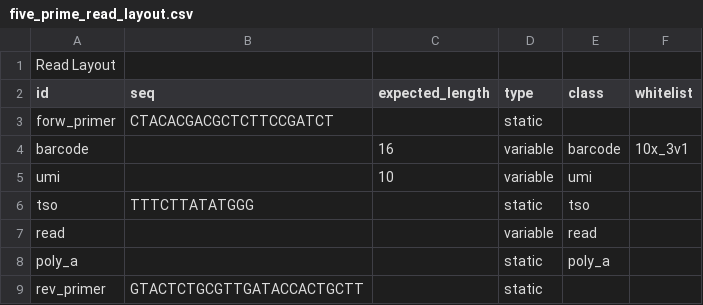
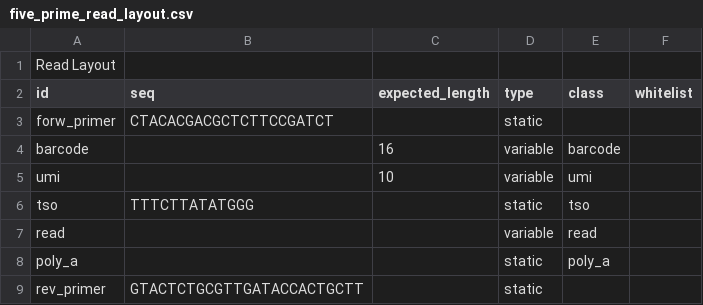
Before and after one commit to indianewok/rad, a CSV file: resources/read_layout/five_prime_read_layout.csv, drawn as a sheet.

```diff
--- a/resources/read_layout/five_prime_read_layout.csv
+++ b/resources/read_layout/five_prime_read_layout.csv
@@ -3,3 +3,3 @@ id,seq,expected_length,type,class,whitelist
 forw_primer,CTACACGACGCTCTTCCGATCT,,static,,
-barcode,,16,variable,barcode,10x_3v1
+barcode,,16,variable,barcode,
 umi,,10,variable,umi,
```
Also changed, not shown: resources/read_layout/splitseq_read_layout.csv, resources/read_layout/three_prime_read_layout.csv, 7 other files.
